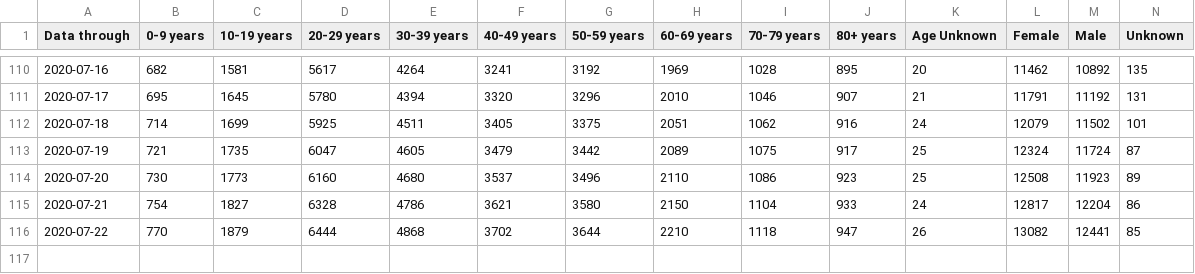
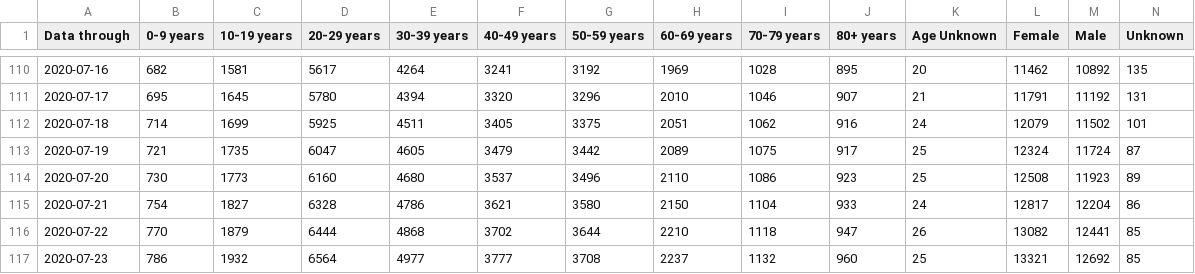
Before and after one commit to JenDobson/covid19-san-diego, a CSV file: csv/sandiego_daily_status.csv, drawn as a sheet; only a part is shown, gaps mark what is left out; rows hold the shown columns only; the diff names each change by its address in the sheet, - before the commit and + after, or states it on an @@ line.

Commit message:
update for 2020-07-25

```diff
--- a/csv/sandiego_daily_status.csv
+++ b/csv/sandiego_daily_status.csv
+row 117: 2020-07-23 | 786 | 1932 | 6564 | 4977 | 3777 | 3708 | 2237 | 1132 | 960 | 25 | 13321 | 12692 | 85
```
